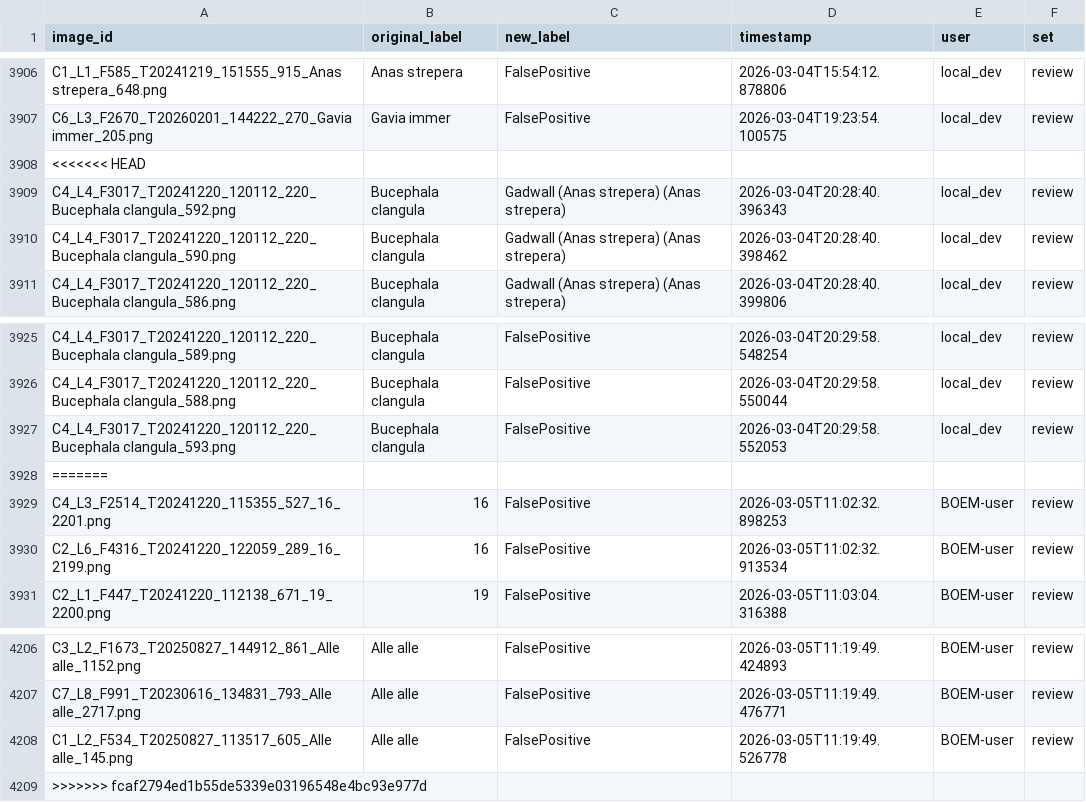
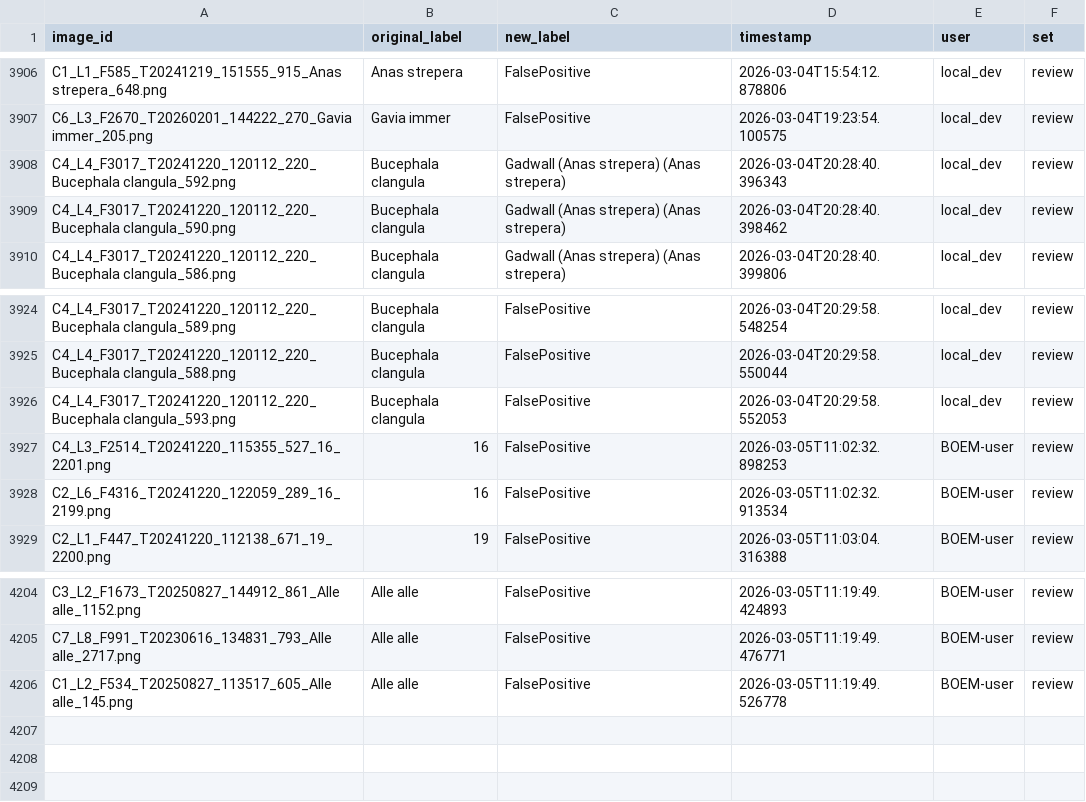
Before and after one commit to weecology/BOEM-webapp, a CSV file: app/data/annotations.csv, drawn as a sheet; only a part is shown, gaps mark what is left out.

```diff
--- a/app/data/annotations.csv
+++ b/app/data/annotations.csv
@@ -3907,3 +3907,2 @@ C1_L1_F585_T20241219_151555_915_Anas strepera_648.png,Anas strepera,FalsePositiv
 C6_L3_F2670_T20260201_144222_270_Gavia immer_205.png,Gavia immer,FalsePositive,2026-03-04T19:23:54.100575,local_dev,review
-<<<<<<< HEAD
 C4_L4_F3017_T20241220_120112_220_Bucephala clangula_592.png,Bucephala clangula,Gadwall (Anas strepera) (Anas strepera),2026-03-04T20:28:40.396343,local_dev,review
@@ -3927,3 +3926,2 @@ C4_L4_F3017_T20241220_120112_220_Bucephala clangula_588.png,Bucephala clangula,F
 C4_L4_F3017_T20241220_120112_220_Bucephala clangula_593.png,Bucephala clangula,FalsePositive,2026-03-04T20:29:58.552053,local_dev,review
-=======
 C4_L3_F2514_T20241220_115355_527_16_2201.png,16,FalsePositive,2026-03-05T11:02:32.898253,BOEM-user,review
@@ -4208,2 +4206 @@ C7_L8_F991_T20230616_134831_793_Alle alle_2717.png,Alle alle,FalsePositive,2026-
 C1_L2_F534_T20250827_113517_605_Alle alle_145.png,Alle alle,FalsePositive,2026-03-05T11:19:49.526778,BOEM-user,review
->>>>>>> fcaf2794ed1b55de5339e03196548e4bc93e977d
```
Also changed, not shown: 8 other files.
